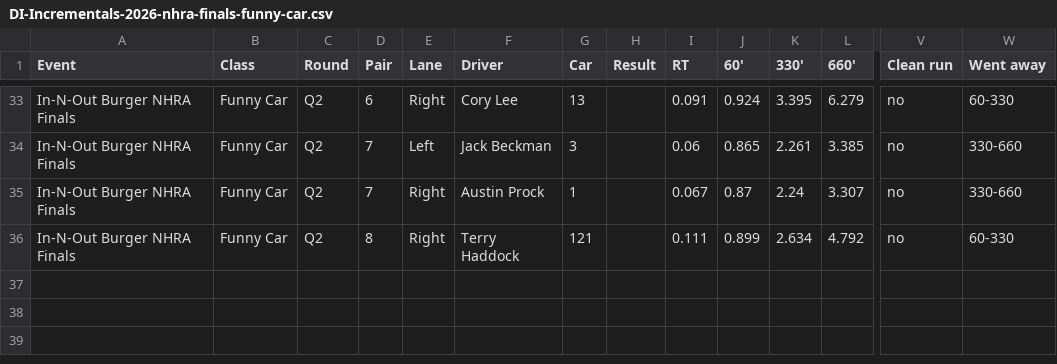
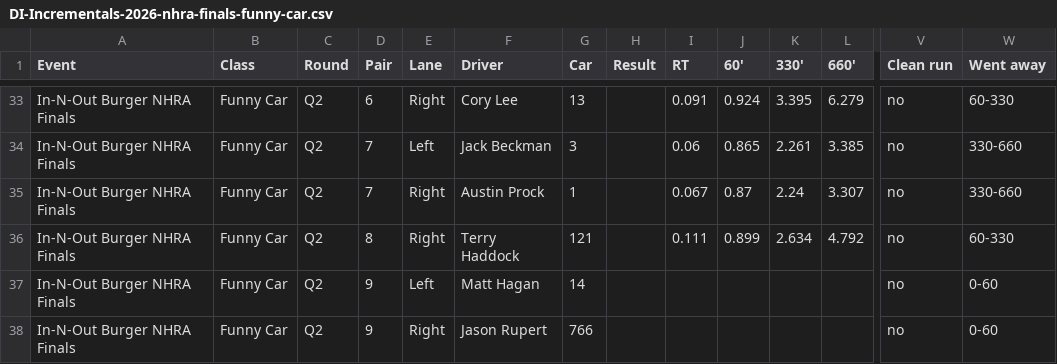
Before and after one commit to wes-buck/di-incrementals, a CSV file: events/2026-nhra-finals/funny-car/DI-Incrementals-2026-nhra-finals-funny-car.csv, drawn as a sheet; only a part is shown, gaps mark what is left out; rows hold the shown columns only; the diff names each change by its address in the sheet, - before the commit and + after, or states it on an @@ line.

Commit message:
Update: In-N-Out Burger NHRA Finals | Top Fuel Q1,Q2; Funny Car Q1,Q2; Pro Stock Q1,Q2; Pro Stock Motorcycle Q1,Q2

```diff
--- a/events/2026-nhra-finals/funny-car/DI-Incrementals-2026-nhra-finals-funny-car.csv
+++ b/events/2026-nhra-finals/funny-car/DI-Incrementals-2026-nhra-finals-funny-car.csv
+row 37: In-N-Out Burger NHRA Finals | Funny Car | Q2 | 9 | Left | Matt Hagan | 14 |  |  |  |  |  | no | 0-60
+row 38: In-N-Out Burger NHRA Finals | Funny Car | Q2 | 9 | Right | Jason Rupert | 766 |  |  |  |  |  | no | 0-60
```
Also changed, not shown: funny-car/DI-Incrementals-2026-nhra-finals-funny-car.csv, 13 other files.
